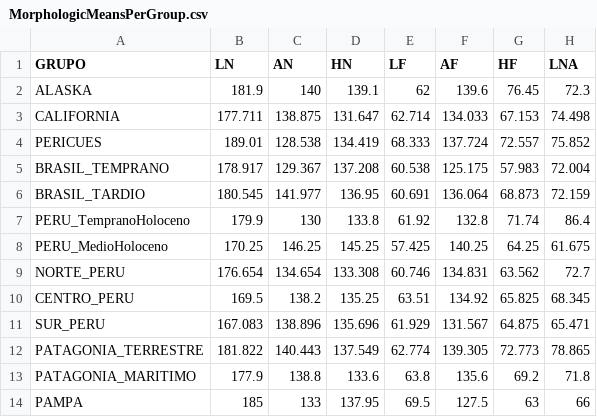
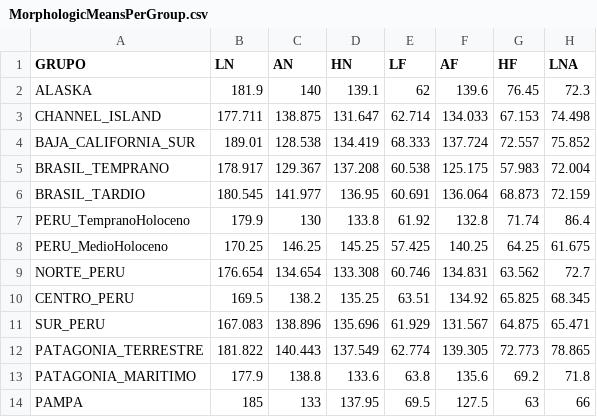
Before and after one commit to delafuentec/Curso_pre_COMAS-ALAB, a CSV file: Integración/AmericaByGroups/MorphologicMeansPerGroup.csv, drawn as a sheet; only a part is shown; the diff names each change by its address in the sheet, - before the commit and + after, or states it on an @@ line.

```diff
--- a/Integración/AmericaByGroups/MorphologicMeansPerGroup.csv
+++ b/Integración/AmericaByGroups/MorphologicMeansPerGroup.csv
-A3 (GRUPO): CALIFORNIA
+A3 (GRUPO): CHANNEL_ISLAND
-A4 (GRUPO): PERICUES
+A4 (GRUPO): BAJA_CALIFORNIA_SUR
```
Also changed, not shown: 1 other file.
